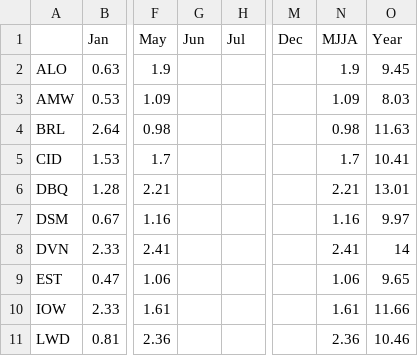
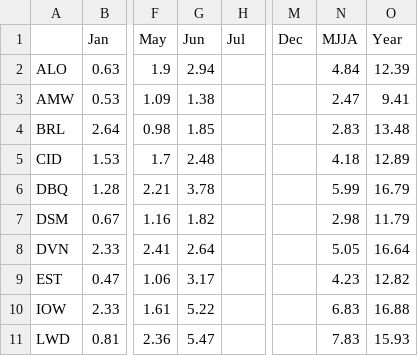
Before and after one commit to akrherz/iem, a CSV file: htdocs/ASOS/reports/asos2006.csv, drawn as a sheet; only a part is shown, gaps mark what is left out; the diff covers the shown part only; the diff names each change by its address in the sheet, - before the commit and + after, or states it on an @@ line.

```diff
--- a/htdocs/ASOS/reports/asos2006.csv
+++ b/htdocs/ASOS/reports/asos2006.csv
-G2 (Jun): (empty)
+G2 (Jun): 2.94
-N2 (MJJA): 1.9
+N2 (MJJA): 4.84
-O2 (Year): 9.45
+O2 (Year): 12.39
-G3 (Jun): (empty)
+G3 (Jun): 1.38
-N3 (MJJA): 1.09
+N3 (MJJA): 2.47
-O3 (Year): 8.03
+O3 (Year): 9.41
-G4 (Jun): (empty)
+G4 (Jun): 1.85
-N4 (MJJA): 0.98
+N4 (MJJA): 2.83
-O4 (Year): 11.63
+O4 (Year): 13.48
-G5 (Jun): (empty)
+G5 (Jun): 2.48
-N5 (MJJA): 1.7
+N5 (MJJA): 4.18
-O5 (Year): 10.41
+O5 (Year): 12.89
-G6 (Jun): (empty)
+G6 (Jun): 3.78
-N6 (MJJA): 2.21
+N6 (MJJA): 5.99
-O6 (Year): 13.01
+O6 (Year): 16.79
-G7 (Jun): (empty)
+G7 (Jun): 1.82
-N7 (MJJA): 1.16
+N7 (MJJA): 2.98
-O7 (Year): 9.97
+O7 (Year): 11.79
-G8 (Jun): (empty)
+G8 (Jun): 2.64
-N8 (MJJA): 2.41
+N8 (MJJA): 5.05
-O8 (Year): 14
+O8 (Year): 16.64
-G9 (Jun): (empty)
+G9 (Jun): 3.17
-N9 (MJJA): 1.06
+N9 (MJJA): 4.23
-O9 (Year): 9.65
+O9 (Year): 12.82
-G10 (Jun): (empty)
+G10 (Jun): 5.22
-N10 (MJJA): 1.61
+N10 (MJJA): 6.83
-O10 (Year): 11.66
+O10 (Year): 16.88
-G11 (Jun): (empty)
+G11 (Jun): 5.47
-N11 (MJJA): 2.36
+N11 (MJJA): 7.83
-O11 (Year): 10.46
+O11 (Year): 15.93
```
Also changed, not shown: 15 edited cells elsewhere in this file, 1 other file.
